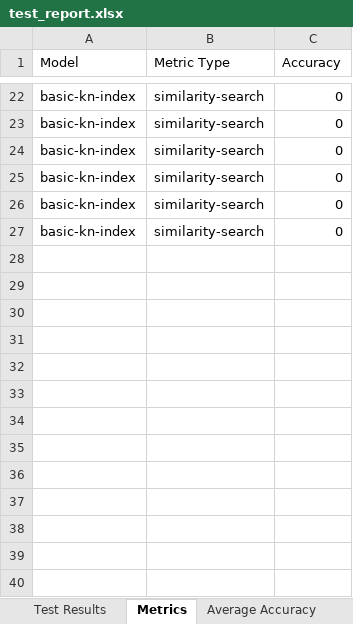
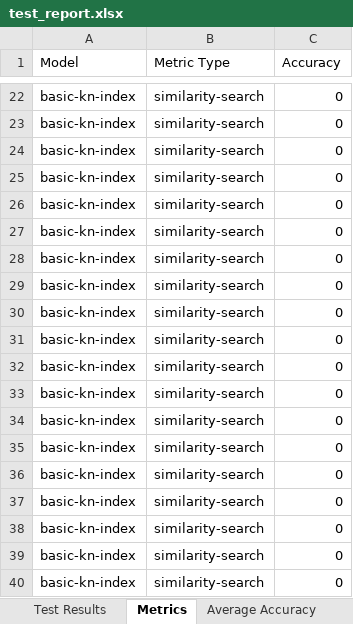
Before and after one commit to pawanwerulkar/JKP_LLM_Test, an Excel workbook: report/test_report.xlsx, sheet Metrics, drawn as a sheet; only a part is shown, gaps mark what is left out; values as stored, in another font and other column widths than the file's, no borders; the diff names each change by its address in the sheet, - before the commit and + after, or states it on an @@ line.

Commit message:
Cahnges for dynamic indexes

```diff
--- a/report/test_report.xlsx (sheet Metrics)
+++ b/report/test_report.xlsx (sheet Metrics)
+row 28: basic-kn-index | similarity-search | 0
+row 29: basic-kn-index | similarity-search | 0
+row 30: basic-kn-index | similarity-search | 0
+row 31: basic-kn-index | similarity-search | 0
+row 32: basic-kn-index | similarity-search | 0
+row 33: basic-kn-index | similarity-search | 0
+row 34: basic-kn-index | similarity-search | 0
+row 35: basic-kn-index | similarity-search | 0
+row 36: basic-kn-index | similarity-search | 0
+row 37: basic-kn-index | similarity-search | 0
+row 38: basic-kn-index | similarity-search | 0
+row 39: basic-kn-index | similarity-search | 0
+row 40: basic-kn-index | similarity-search | 0
```
Also changed, not shown: sheet Test Results, 1 other file.
